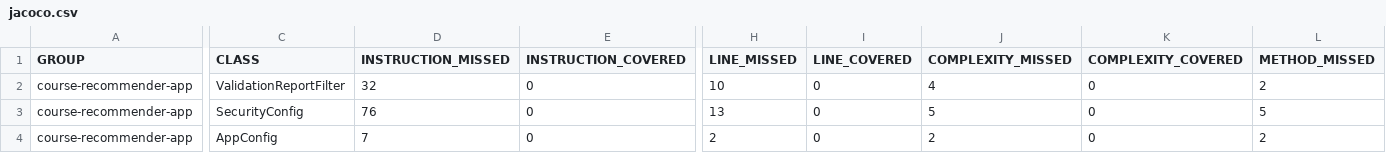
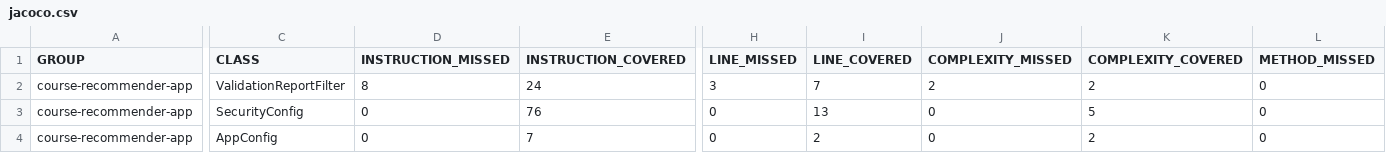
Before and after one commit to ahmedhat99/course-recommender, a CSV file: course-recommender-app/target/site/jacoco/jacoco.csv, drawn as a sheet; only a part is shown, gaps mark what is left out; the diff covers the shown part only; the diff names each change by its address in the sheet, - before the commit and + after, or states it on an @@ line.

```diff
--- a/course-recommender-app/target/site/jacoco/jacoco.csv
+++ b/course-recommender-app/target/site/jacoco/jacoco.csv
-D2 (INSTRUCTION_MISSED): 32
+D2 (INSTRUCTION_MISSED): 8
-E2 (INSTRUCTION_COVERED): 0
+E2 (INSTRUCTION_COVERED): 24
-H2 (LINE_MISSED): 10
+H2 (LINE_MISSED): 3
-I2 (LINE_COVERED): 0
+I2 (LINE_COVERED): 7
-J2 (COMPLEXITY_MISSED): 4
+J2 (COMPLEXITY_MISSED): 2
-K2 (COMPLEXITY_COVERED): 0
+K2 (COMPLEXITY_COVERED): 2
-L2 (METHOD_MISSED): 2
+L2 (METHOD_MISSED): 0
-D3 (INSTRUCTION_MISSED): 76
+D3 (INSTRUCTION_MISSED): 0
-E3 (INSTRUCTION_COVERED): 0
+E3 (INSTRUCTION_COVERED): 76
-H3 (LINE_MISSED): 13
+H3 (LINE_MISSED): 0
-I3 (LINE_COVERED): 0
+I3 (LINE_COVERED): 13
-J3 (COMPLEXITY_MISSED): 5
+J3 (COMPLEXITY_MISSED): 0
-K3 (COMPLEXITY_COVERED): 0
+K3 (COMPLEXITY_COVERED): 5
-L3 (METHOD_MISSED): 5
+L3 (METHOD_MISSED): 0
-D4 (INSTRUCTION_MISSED): 7
+D4 (INSTRUCTION_MISSED): 0
-E4 (INSTRUCTION_COVERED): 0
+E4 (INSTRUCTION_COVERED): 7
-H4 (LINE_MISSED): 2
+H4 (LINE_MISSED): 0
-I4 (LINE_COVERED): 0
+I4 (LINE_COVERED): 2
-J4 (COMPLEXITY_MISSED): 2
+J4 (COMPLEXITY_MISSED): 0
-K4 (COMPLEXITY_COVERED): 0
+K4 (COMPLEXITY_COVERED): 2
-L4 (METHOD_MISSED): 2
+L4 (METHOD_MISSED): 0
```
Also changed, not shown: 53 edited cells elsewhere in this file, 54 other files.
